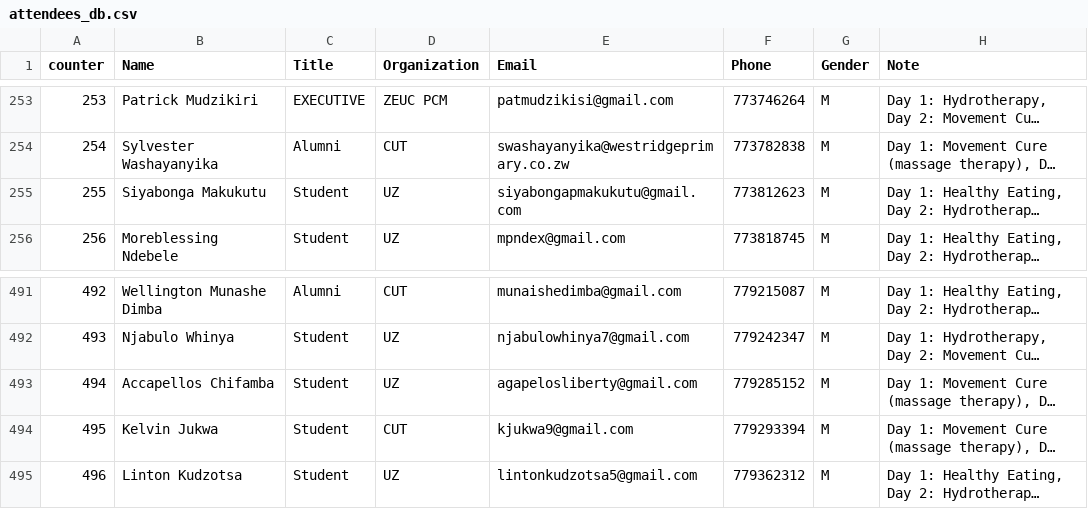
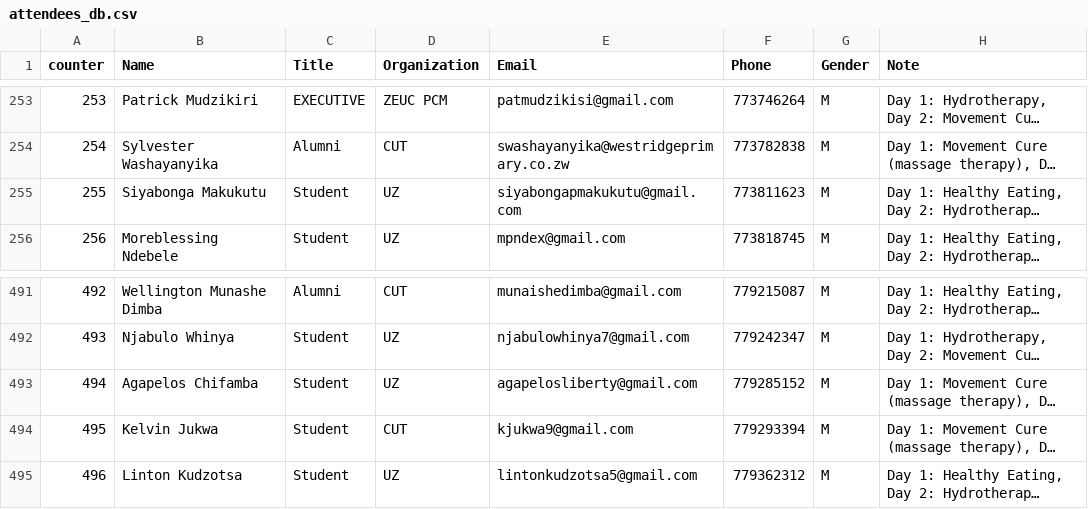
Before and after one commit to keptac/pcm-be, a CSV file: app-middlewares/attendees_db.csv, drawn as a sheet; only a part is shown, gaps mark what is left out; long unchanged cells end in …; the diff names each change by its address in the sheet, - before the commit and + after, or states it on an @@ line.

Commit message:
names fixes

```diff
--- a/app-middlewares/attendees_db.csv
+++ b/app-middlewares/attendees_db.csv
-F255 (Phone): 773812623
+F255 (Phone): 773811623
-B493 (Name): Accapellos Chifamba
+B493 (Name): Agapelos Chifamba
```
